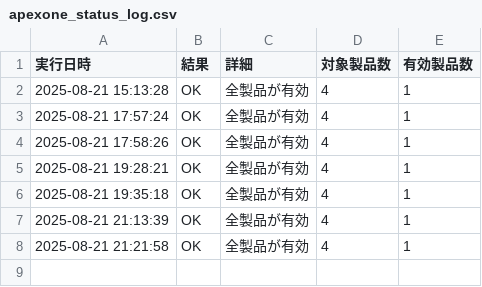
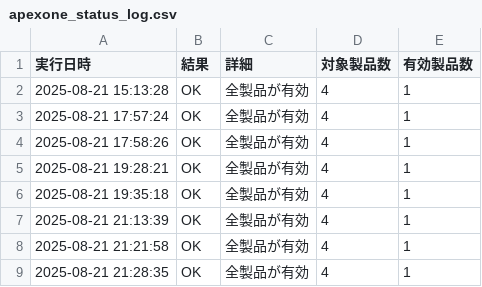
Before and after one commit to asahi-ict/ApexOne_status_checker, a CSV file: apexone_status_log.csv, drawn as a sheet.

```diff
--- a/apexone_status_log.csv
+++ b/apexone_status_log.csv
@@ -8 +8,2 @@
 2025-08-21 21:21:58,OK,全製品が有効,4,1
+2025-08-21 21:28:35,OK,全製品が有効,4,1
```
Also changed, not shown: 1 other file.
